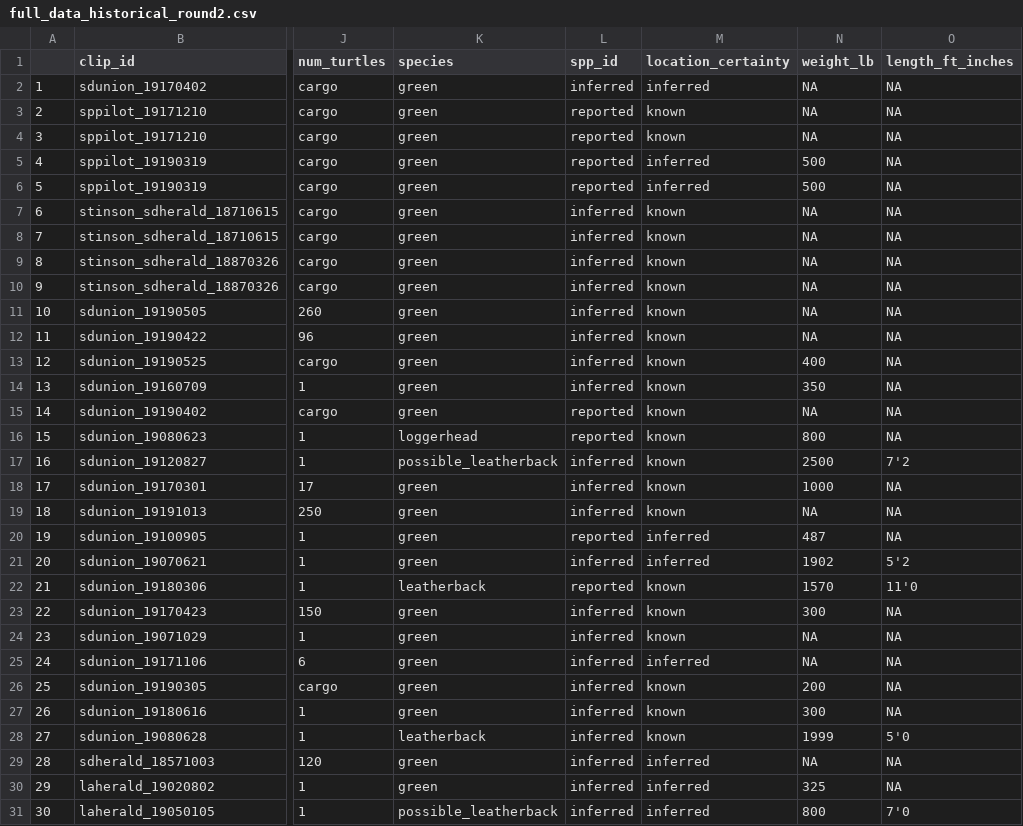
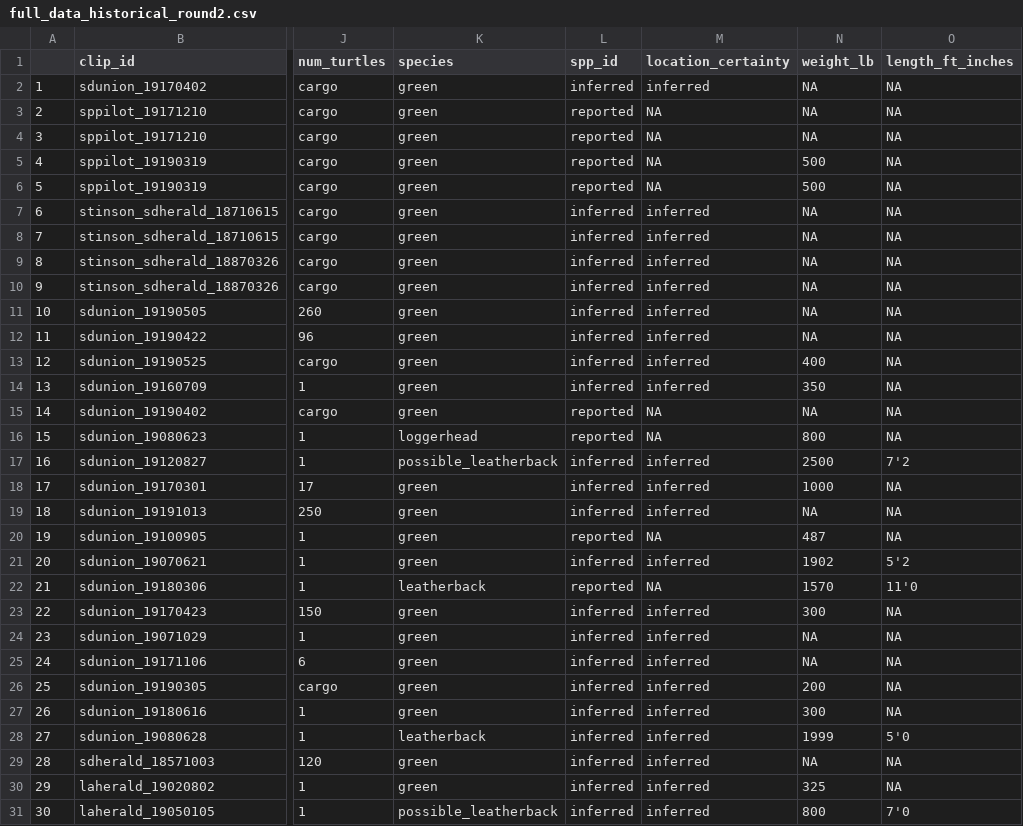
Before and after one commit to earlycapistran/socal_green_turtle_biogeography, a CSV file: data/processed/full_data_historical_round2.csv, drawn as a sheet; only a part is shown, gaps mark what is left out; the diff covers the shown part only; the diff names each change by its address in the sheet, - before the commit and + after, or states it on an @@ line.

```diff
--- a/data/processed/full_data_historical_round2.csv
+++ b/data/processed/full_data_historical_round2.csv
-M3:M4 (location_certainty): known
+M3:M4 (location_certainty): NA
-M5:M6 (location_certainty): inferred
+M5:M6 (location_certainty): NA
-M7:M14 (location_certainty): known
+M7:M14 (location_certainty): inferred
-M15:M16 (location_certainty): known
+M15:M16 (location_certainty): NA
-M17:M19 (location_certainty): known
+M17:M19 (location_certainty): inferred
-M20 (location_certainty): inferred
+M20 (location_certainty): NA
-M22 (location_certainty): known
+M22 (location_certainty): NA
-M23:M24 (location_certainty): known
+M23:M24 (location_certainty): inferred
-M26:M28 (location_certainty): known
+M26:M28 (location_certainty): inferred
```
Also changed, not shown: 85 edited cells elsewhere in this file, 1 other file.
